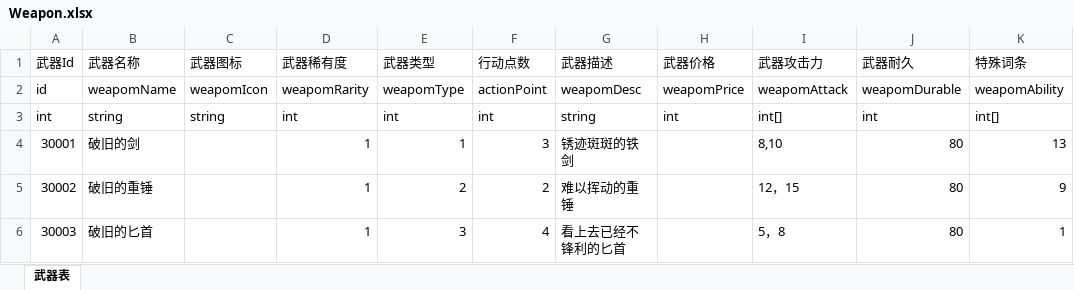
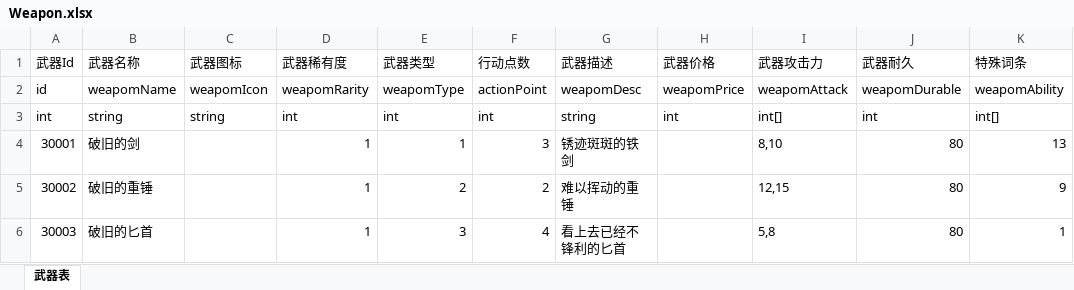
Before and after one commit to duanjiahao/BooomProject, an Excel workbook: Configs/Weapon.xlsx, sheet 武器表, drawn as a sheet; values as stored, in another font and other column widths than the file's, no borders; the diff names each change by its address in the sheet, - before the commit and + after, or states it on an @@ line.

Commit message:
修改装备逻辑，修改PlayerData

```diff
--- a/Configs/Weapon.xlsx (sheet 武器表)
+++ b/Configs/Weapon.xlsx (sheet 武器表)
-I5 (武器攻击力): 12，15
+I5 (武器攻击力): 12,15
-I6 (武器攻击力): 5，8
+I6 (武器攻击力): 5,8
```
Also changed, not shown: 36 other files.
